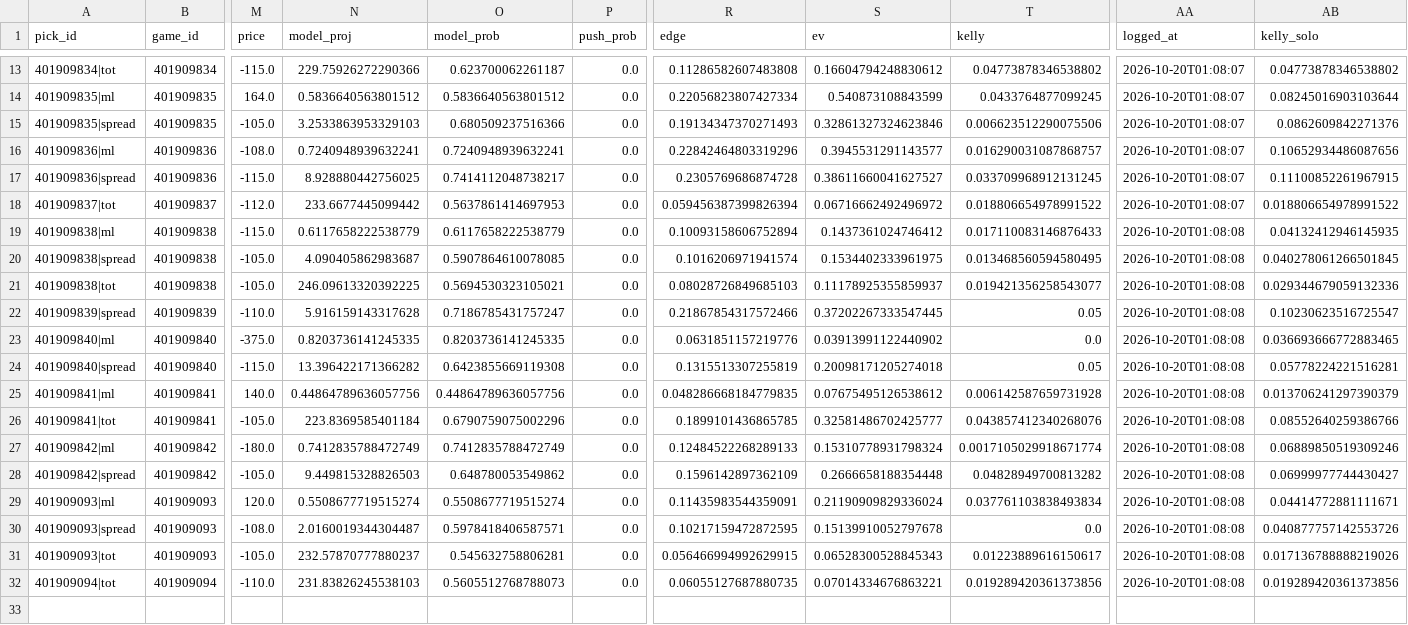
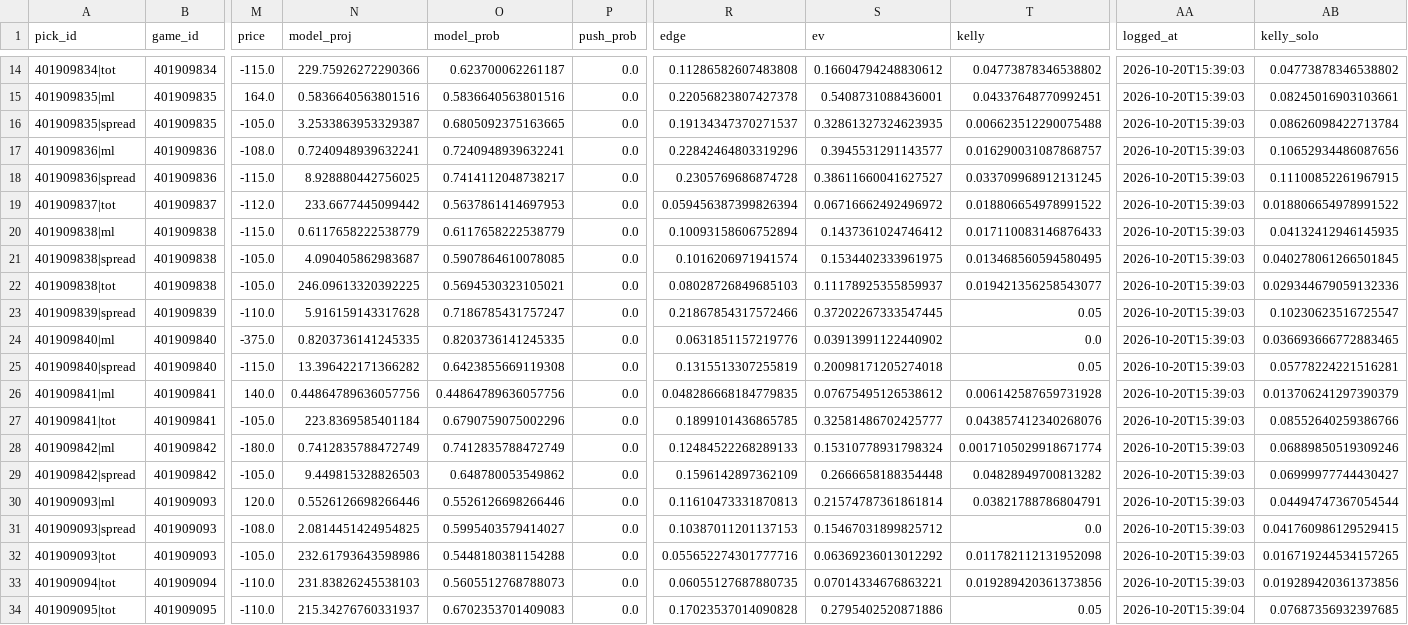
Before and after one commit to WallStreetQ/nba-model, a CSV file: model/picks.csv, drawn as a sheet; only a part is shown, gaps mark what is left out; addresses are those after the commit; rows hold the shown columns only; the diff covers the shown part only; the diff names each change by its address in the sheet, - before the commit and + after, or states it on an @@ line.

```diff
--- a/model/picks.csv
+++ b/model/picks.csv
-AA14:AA19 (logged_at): 2026-10-20T01:08:07
+AA14:AA19 (logged_at): 2026-10-20T15:39:03
-N15 (model_proj): 0.5836640563801512
+N15 (model_proj): 0.5836640563801516
-O15 (model_prob): 0.5836640563801512
+O15 (model_prob): 0.5836640563801516
-R15 (edge): 0.22056823807427334
+R15 (edge): 0.22056823807427378
-S15 (ev): 0.540873108843599
+S15 (ev): 0.5408731088436001
-T15 (kelly): 0.0433764877099245
+T15 (kelly): 0.04337648770992451
-AB15 (kelly_solo): 0.08245016903103644
+AB15 (kelly_solo): 0.08245016903103661
-N16 (model_proj): 3.2533863953329103
+N16 (model_proj): 3.2533863953329387
-O16 (model_prob): 0.680509237516366
+O16 (model_prob): 0.6805092375163665
-R16 (edge): 0.19134347370271493
+R16 (edge): 0.19134347370271537
-S16 (ev): 0.32861327324623846
+S16 (ev): 0.32861327324623935
-T16 (kelly): 0.006623512290075506
+T16 (kelly): 0.006623512290075488
-AB16 (kelly_solo): 0.0862609842271376
+AB16 (kelly_solo): 0.08626098422713784
-AA20:AA33 (logged_at): 2026-10-20T01:08:08
+AA20:AA33 (logged_at): 2026-10-20T15:39:03
-N30 (model_proj): 0.5508677719515274
+N30 (model_proj): 0.5526126698266446
-O30 (model_prob): 0.5508677719515274
+O30 (model_prob): 0.5526126698266446
-R30 (edge): 0.11435983544359091
+R30 (edge): 0.11610473331870813
-S30 (ev): 0.21190909829336024
+S30 (ev): 0.21574787361861814
-T30 (kelly): 0.037761103838493834
+T30 (kelly): 0.03821788786804791
-AB30 (kelly_solo): 0.04414772881111671
+AB30 (kelly_solo): 0.04494747367054544
-N31 (model_proj): 2.0160019344304487
+N31 (model_proj): 2.0814451424954825
-O31 (model_prob): 0.5978418406587571
+O31 (model_prob): 0.5995403579414027
-R31 (edge): 0.10217159472872595
+R31 (edge): 0.10387011201137153
-S31 (ev): 0.15139910052797678
+S31 (ev): 0.15467031899825712
-AB31 (kelly_solo): 0.040877757142553726
+AB31 (kelly_solo): 0.041760986129529415
-N32 (model_proj): 232.57870777880237
+N32 (model_proj): 232.61793643598986
-O32 (model_prob): 0.545632758806281
+O32 (model_prob): 0.5448180381154288
-R32 (edge): 0.056466994992629915
+R32 (edge): 0.055652274301777716
-S32 (ev): 0.06528300528845343
+S32 (ev): 0.06369236013012292
-T32 (kelly): 0.01223889616150617
+T32 (kelly): 0.011782112131952098
-AB32 (kelly_solo): 0.017136788888219026
+AB32 (kelly_solo): 0.016719244534157265
+row 34: 401909095|tot | 401909095 | -110.0 | 215.34276760331937 | 0.6702353701409083 | 0.0 | 0.17023537014090828 | 0.2795402520871886 | 0.05 | 2026-10-20T15:39:04 | 0.07687356932397685
```
Also changed, not shown: 3 added rows and 39 edited cells elsewhere in this file, model/prediction_log.csv, 5 other files.
